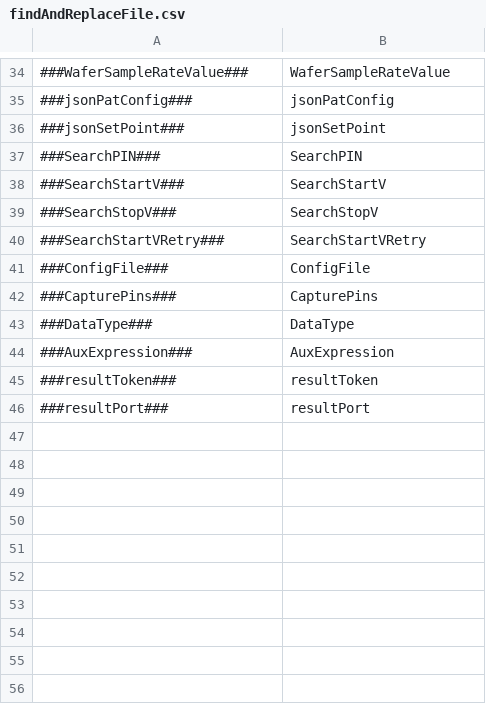
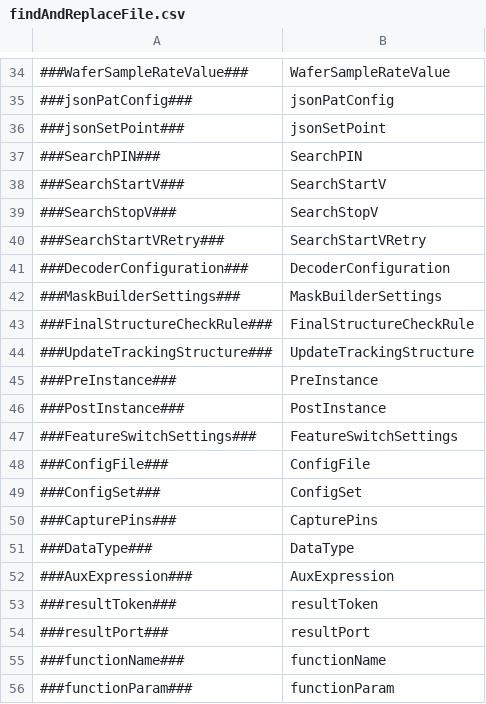
Before and after one commit to eoghanocIntel/lighterFluid, a CSV file: lighterFluid/inputs/findAndReplaceFile.csv, drawn as a sheet; only a part is shown, gaps mark what is left out.

Commit message:
add CmemDecode and UserFunc EVG template

```diff
--- a/lighterFluid/inputs/findAndReplaceFile.csv
+++ b/lighterFluid/inputs/findAndReplaceFile.csv
@@ -40,3 +40,11 @@
 ###SearchStartVRetry###,SearchStartVRetry
+###DecoderConfiguration###,DecoderConfiguration
+###MaskBuilderSettings###,MaskBuilderSettings
+###FinalStructureCheckRule###,FinalStructureCheckRule
+###UpdateTrackingStructure###,UpdateTrackingStructure
+###PreInstance###,PreInstance
+###PostInstance###,PostInstance
+###FeatureSwitchSettings###,FeatureSwitchSettings
 ###ConfigFile###,ConfigFile
+###ConfigSet###,ConfigSet
 ###CapturePins###,CapturePins
@@ -46 +54,3 @@
 ###resultPort###,resultPort
+###functionName###,functionName
+###functionParam###,functionParam
```
Also changed, not shown: 4 other files.
